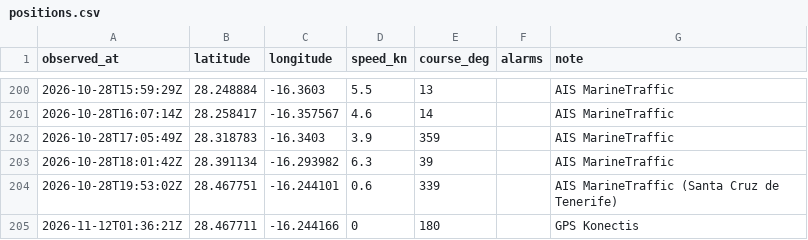
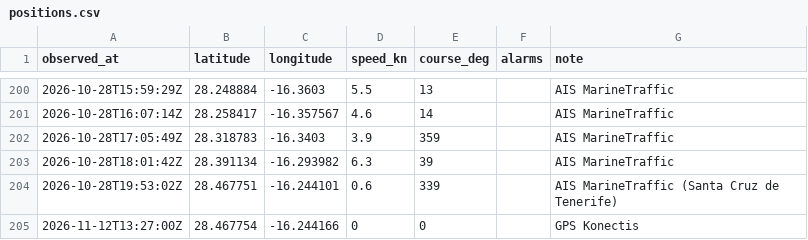
Before and after one commit to Natim/pesk_ebrel_map, a CSV file: docs/positions.csv, drawn as a sheet; only a part is shown, gaps mark what is left out.

```diff
--- a/docs/positions.csv
+++ b/docs/positions.csv
@@ -204,2 +204,2 @@ observed_at,latitude,longitude,speed_kn,course_deg,alarms,note
 2026-10-28T19:53:02Z,28.467751,-16.244101,0.6,339,,AIS MarineTraffic (Santa Cruz de Tenerife)
-2026-11-12T01:36:21Z,28.467711,-16.244166,0,180,,GPS Konectis
+2026-11-12T13:27:00Z,28.467754,-16.244166,0,0,,GPS Konectis
```
